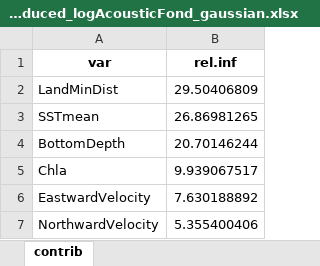
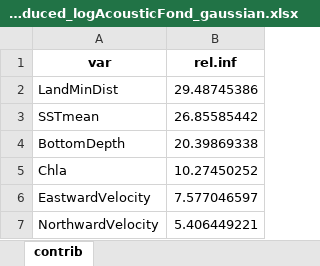
Before and after one commit to lmathon/Seamounts_3Dmodelling, an Excel workbook: 04_Modelling/01_benthic/03_acoustic/BRT_Output_acoustic/contrib_mod_best_fixed_reduced_logAcousticFond_gaussian.xlsx, sheet contrib, drawn as a sheet; values as stored, in another font and other column widths than the file's, no borders; the diff names each change by its address in the sheet, - before the commit and + after, or states it on an @@ line.

```diff
--- a/04_Modelling/01_benthic/03_acoustic/BRT_Output_acoustic/contrib_mod_best_fixed_reduced_logAcousticFond_gaussian.xlsx (sheet contrib)
+++ b/04_Modelling/01_benthic/03_acoustic/BRT_Output_acoustic/contrib_mod_best_fixed_reduced_logAcousticFond_gaussian.xlsx (sheet contrib)
-B2 (rel.inf): 29.50406809
+B2 (rel.inf): 29.48745386
-B3 (rel.inf): 26.86981265
+B3 (rel.inf): 26.85585442
-B4 (rel.inf): 20.70146244
+B4 (rel.inf): 20.39869338
-B5 (rel.inf): 9.939067517
+B5 (rel.inf): 10.27450252
-B6 (rel.inf): 7.630188892
+B6 (rel.inf): 7.577046597
-B7 (rel.inf): 5.355400406
+B7 (rel.inf): 5.406449221
```
Also changed, not shown: 04_Modelling/01_benthic/01_BRUVs/BRT_Output_bruvs/contrib_mod_best_fixed_reduced_richness_tot_gaussian.xlsx, 04_Modelling/01_benthic/01_BRUVs/BRT_Output_bruvs/contrib_mod_best_fixed_richness_tot_poisson.xlsx, 39 other files.
